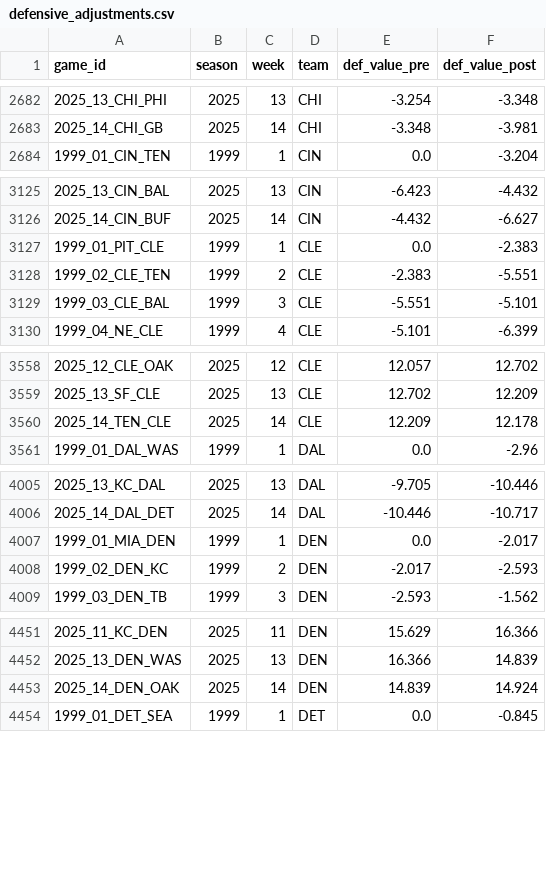
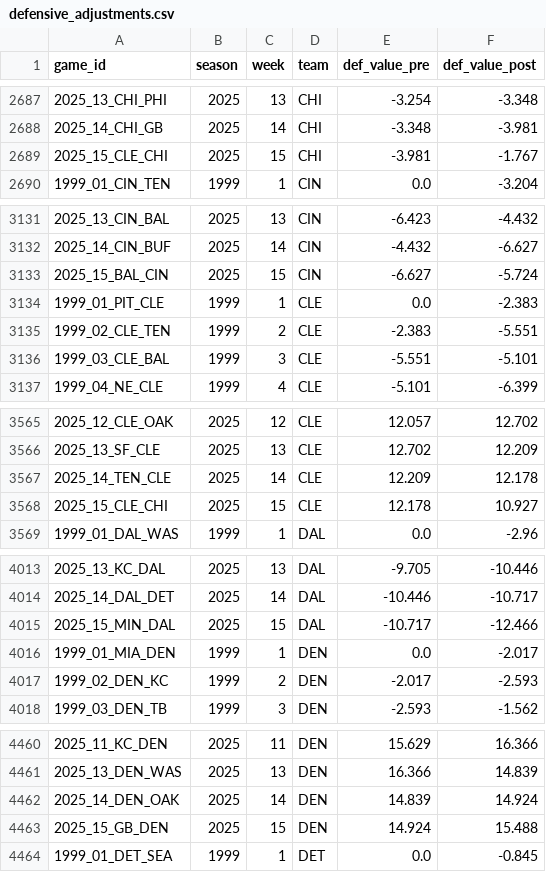
Before and after one commit to greerreNFL/nfeloqb, a CSV file: Other Data/defensive_adjustments.csv, drawn as a sheet; only a part is shown, gaps mark what is left out; the diff covers the shown part only; the diff names each change by its address in the sheet, - before the commit and + after, or states it on an @@ line.

```diff
--- a/Other Data/defensive_adjustments.csv
+++ b/Other Data/defensive_adjustments.csv
+row 2689: 2025_15_CLE_CHI | 2025 | 15 | CHI | -3.981 | -1.767
+row 3133: 2025_15_BAL_CIN | 2025 | 15 | CIN | -6.627 | -5.724
+row 3568: 2025_15_CLE_CHI | 2025 | 15 | CLE | 12.178 | 10.927
+row 4015: 2025_15_MIN_DAL | 2025 | 15 | DAL | -10.717 | -12.466
+row 4463: 2025_15_GB_DEN | 2025 | 15 | DEN | 14.924 | 15.488
```
Also changed, not shown: 25 added rows elsewhere in this file, Other Data/meta_data.csv, 2 other files.
